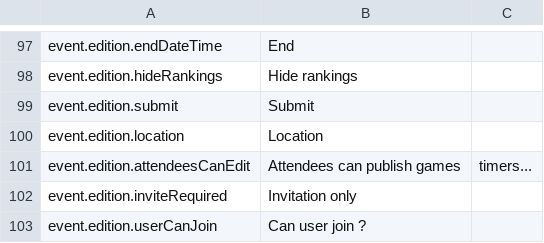
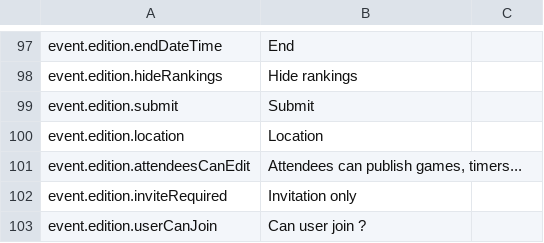
Before and after one commit to BGWE/BoardgameWE-UI, a CSV file: boardgame-ui/src/locales/translations.csv, drawn as a sheet; only a part is shown, gaps mark what is left out.

Commit message:
Fix last commit

```diff
--- a/boardgame-ui/src/locales/translations.csv
+++ b/boardgame-ui/src/locales/translations.csv
@@ -100,3 +100,3 @@ event.edition.submit,Submit,
 event.edition.location,Location,
-event.edition.attendeesCanEdit,Attendees can publish games, timers...,
+event.edition.attendeesCanEdit,"Attendees can publish games, timers...",
 event.edition.inviteRequired,Invitation only,
```
